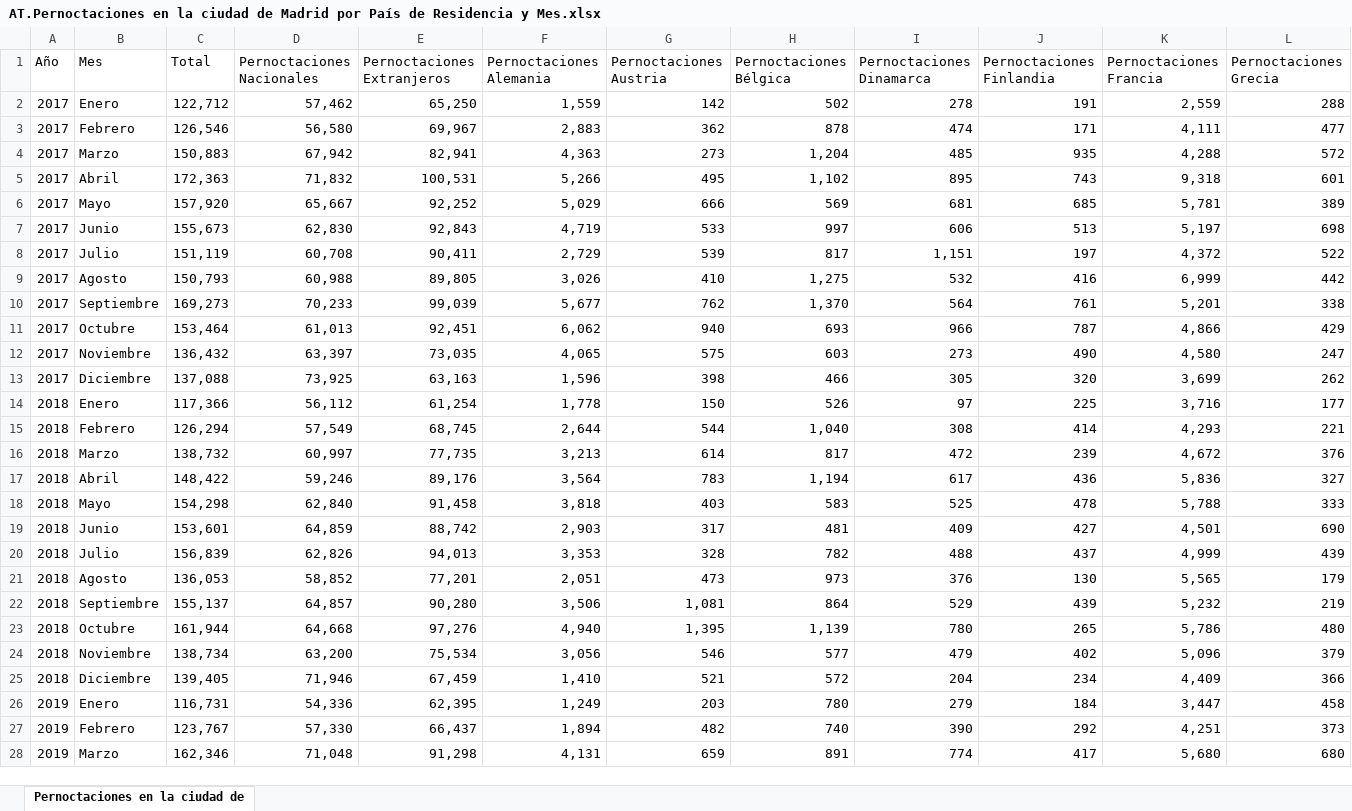
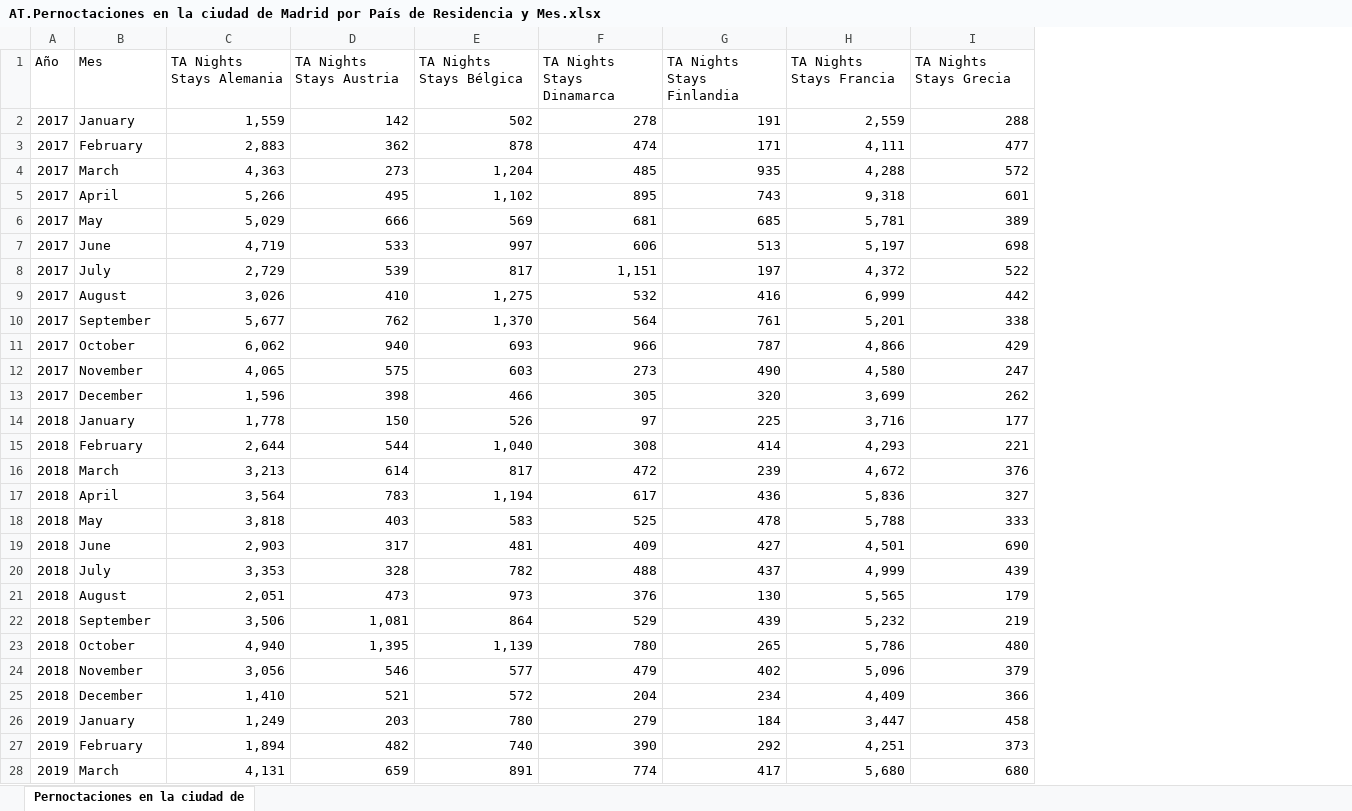
Before and after one commit to Juan-landroguez/Juan-Midbootcamp-project, an Excel workbook: AT.Pernoctaciones en la ciudad de Madrid por País de Residencia y Mes.xlsx, sheet Pernoctaciones en la ciudad de, drawn as a sheet; only a part is shown; values as stored, in another font and other column widths than the file's, no cell formats; charts and pictures not drawn; removed rows and columns are numbered as before the commit, all else as after; the diff covers the shown part only; the diff names each change by its address in the sheet, - before the commit and + after, or states it on an @@ line.

```diff
--- a/AT.Pernoctaciones en la ciudad de Madrid por País de Residencia y Mes.xlsx (sheet Pernoctaciones en la ciudad de)
+++ b/AT.Pernoctaciones en la ciudad de Madrid por País de Residencia y Mes.xlsx (sheet Pernoctaciones en la ciudad de)
-column C (Total), rows 2-28: 122,712 | 126,546 | 150,883 | 172,363 | 157,920 | 155,673 | 151,119 | 150,793 | 169,273 | 153,464 | 136,432 | 137,088 | 117,366 | 126,294 | 138,732 | 148,422 | 154,298 | 153,601 | 156,839 | 136,053 | 155,137 | 161,944 | 138,734 | 139,405 | 116,731 | 123,767 | 162,346
-column D (Pernoctaciones Nacionales), rows 2-28: 57,462 | 56,580 | 67,942 | 71,832 | 65,667 | 62,830 | 60,708 | 60,988 | 70,233 | 61,013 | 63,397 | 73,925 | 56,112 | 57,549 | 60,997 | 59,246 | 62,840 | 64,859 | 62,826 | 58,852 | 64,857 | 64,668 | 63,200 | 71,946 | 54,336 | 57,330 | 71,048
-column E (Pernoctaciones Extranjeros), rows 2-28: 65,250 | 69,967 | 82,941 | 100,531 | 92,252 | 92,843 | 90,411 | 89,805 | 99,039 | 92,451 | 73,035 | 63,163 | 61,254 | 68,745 | 77,735 | 89,176 | 91,458 | 88,742 | 94,013 | 77,201 | 90,280 | 97,276 | 75,534 | 67,459 | 62,395 | 66,437 | 91,298
-C1: Pernoctaciones Alemania
+C1: TA Nights Stays Alemania
-D1: Pernoctaciones Austria
+D1: TA Nights Stays Austria
-E1: Pernoctaciones Bélgica
+E1: TA Nights Stays Bélgica
-F1: Pernoctaciones Dinamarca
+F1: TA Nights Stays Dinamarca
-G1: Pernoctaciones Finlandia
+G1: TA Nights Stays Finlandia
-H1: Pernoctaciones Francia
+H1: TA Nights Stays Francia
-I1: Pernoctaciones Grecia
+I1: TA Nights Stays Grecia
-B2 (Mes): Enero
+B2 (Mes): January
-B3 (Mes): Febrero
+B3 (Mes): February
-B4 (Mes): Marzo
+B4 (Mes): March
-B5 (Mes): Abril
+B5 (Mes): April
-B6 (Mes): Mayo
+B6 (Mes): May
-B7 (Mes): Junio
+B7 (Mes): June
-B8 (Mes): Julio
+B8 (Mes): July
-B9 (Mes): Agosto
+B9 (Mes): August
-B10 (Mes): Septiembre
+B10 (Mes): September
-B11 (Mes): Octubre
+B11 (Mes): October
-B12 (Mes): Noviembre
+B12 (Mes): November
-B13 (Mes): Diciembre
+B13 (Mes): December
-B14 (Mes): Enero
+B14 (Mes): January
-B15 (Mes): Febrero
+B15 (Mes): February
-B16 (Mes): Marzo
+B16 (Mes): March
-B17 (Mes): Abril
+B17 (Mes): April
-B18 (Mes): Mayo
+B18 (Mes): May
-B19 (Mes): Junio
+B19 (Mes): June
-B20 (Mes): Julio
+B20 (Mes): July
-B21 (Mes): Agosto
+B21 (Mes): August
-B22 (Mes): Septiembre
+B22 (Mes): September
-B23 (Mes): Octubre
+B23 (Mes): October
-B24 (Mes): Noviembre
+B24 (Mes): November
-B25 (Mes): Diciembre
+B25 (Mes): December
-B26 (Mes): Enero
+B26 (Mes): January
-B27 (Mes): Febrero
+B27 (Mes): February
-B28 (Mes): Marzo
+B28 (Mes): March
```
Also changed, not shown: 75 edited cells elsewhere in this sheet, cell formats, AT.Viajeros en la ciudad de Madrid por País de Residencia y Mes.xlsx, H.Demanda hotelera en Madrid por Mes.xlsx, 16 other files.
